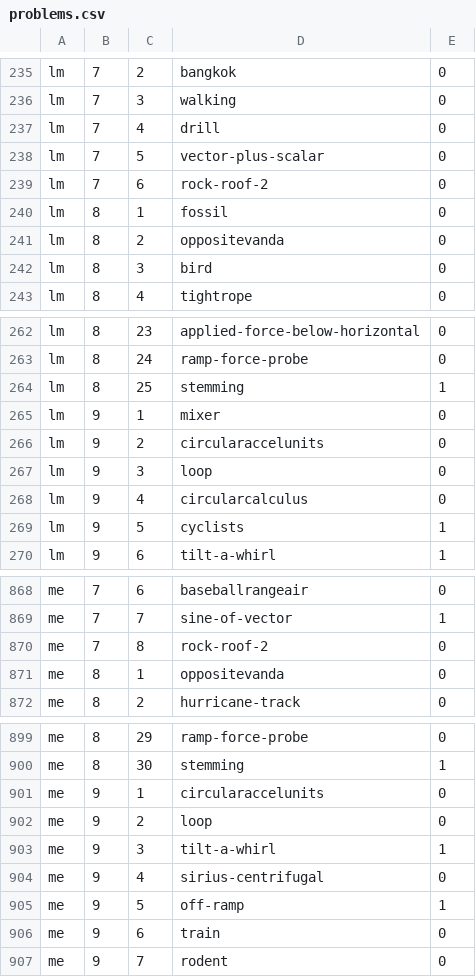
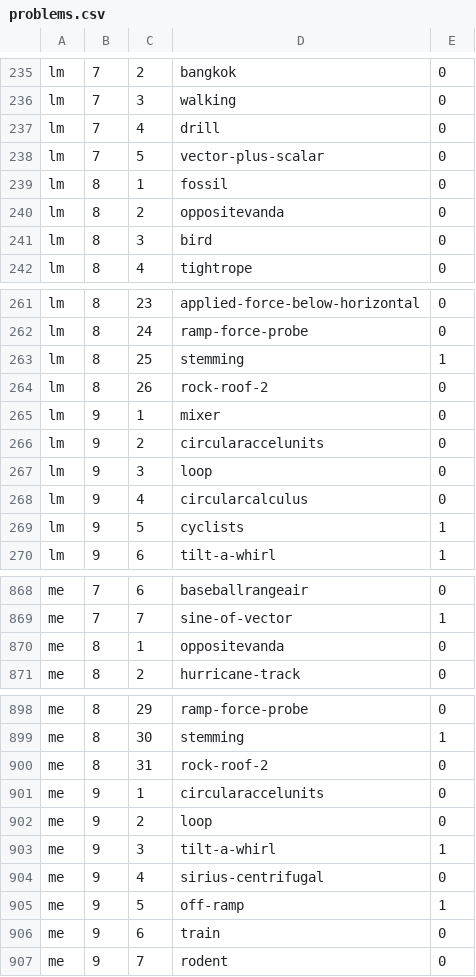
Before and after one commit to bkasel/lm, a CSV file: data/problems.csv, drawn as a sheet; only a part is shown, gaps mark what is left out; removed rows and columns are numbered as before the commit, all else as after; the diff names each change by its address in the sheet, - before the commit and + after, or states it on an @@ line.

Commit message:
oops, rock-roof-2 should have been in ch. 8

```diff
--- a/data/problems.csv
+++ b/data/problems.csv
-row 239: lm | 7 | 6 | rock-roof-2 | 0
+row 264: lm | 8 | 26 | rock-roof-2 | 0
-row 870: me | 7 | 8 | rock-roof-2 | 0
+row 900: me | 8 | 31 | rock-roof-2 | 0
```
Also changed, not shown: data/per_book/lm_problems.csv, data/per_book/me_problems.csv, 6 other files.
